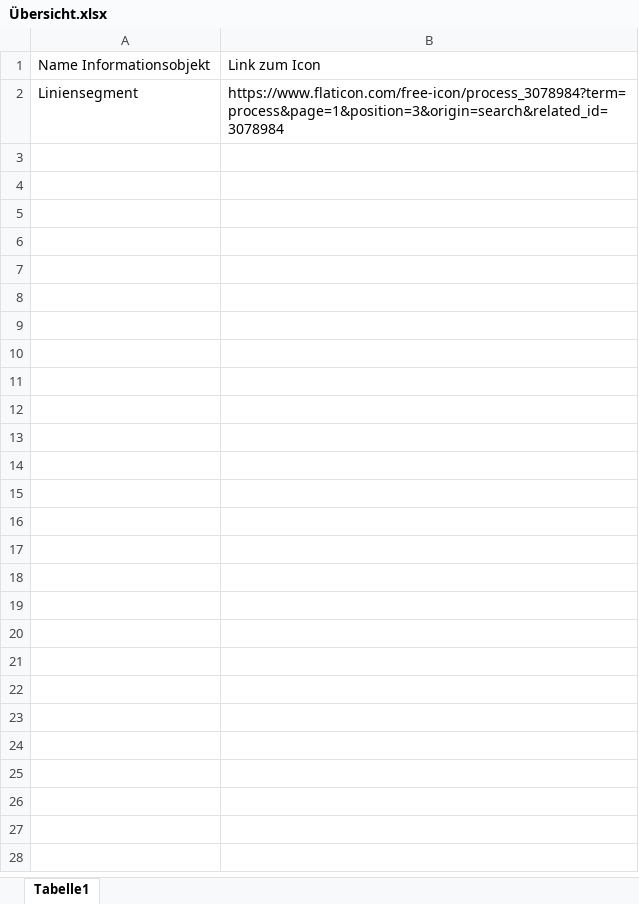
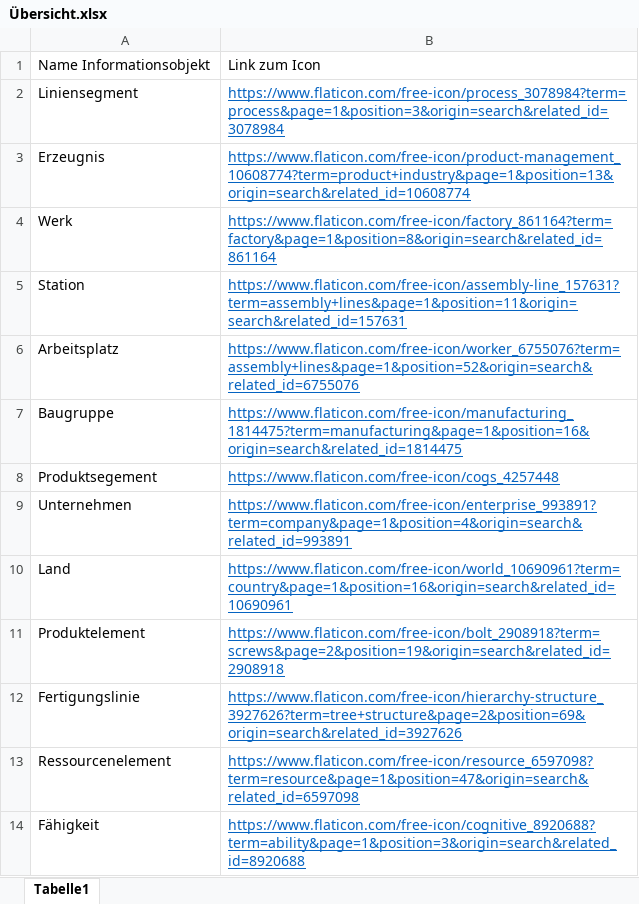
Before and after one commit to ValeskoDausch/Icons_Datenmodell_yED, an Excel workbook: Übersicht.xlsx, sheet Tabelle1, drawn as a sheet; values as stored, in another font and other column widths than the file's, no borders; the diff names each change by its address in the sheet, - before the commit and + after, or states it on an @@ line.

Commit message:
Icons_1

```diff
--- a/Übersicht.xlsx (sheet Tabelle1)
+++ b/Übersicht.xlsx (sheet Tabelle1)
@@ B2 underline: off → on, text colour: black → #0563C1 @@
+row 3: Erzeugnis | https://www.flaticon.com/free-icon/product-management_10608774?term=product+industry&page=1&position=13&origin=search&related_id=10608774
+row 4: Werk | https://www.flaticon.com/free-icon/factory_861164?term=factory&page=1&position=8&origin=search&related_id=861164
+row 5: Station | https://www.flaticon.com/free-icon/assembly-line_157631?term=assembly+lines&page=1&position=11&origin=search&related_id=157631
+row 6: Arbeitsplatz | https://www.flaticon.com/free-icon/worker_6755076?term=assembly+lines&page=1&position=52&origin=search&related_id=6755076
+row 7: Baugruppe | https://www.flaticon.com/free-icon/manufacturing_1814475?term=manufacturing&page=1&position=16&origin=search&related_id=1814475
+row 8: Produktsegement | https://www.flaticon.com/free-icon/cogs_4257448
+row 9: Unternehmen | https://www.flaticon.com/free-icon/enterprise_993891?term=company&page=1&position=4&origin=search&related_id=993891
+row 10: Land | https://www.flaticon.com/free-icon/world_10690961?term=country&page=1&position=16&origin=search&related_id=10690961
+row 11: Produktelement | https://www.flaticon.com/free-icon/bolt_2908918?term=screws&page=2&position=19&origin=search&related_id=2908918
+row 12: Fertigungslinie | https://www.flaticon.com/free-icon/hierarchy-structure_3927626?term=tree+structure&page=2&position=69&origin=search&related_id=3927626
+row 13: Ressourcenelement | https://www.flaticon.com/free-icon/resource_6597098?term=resource&page=1&position=47&origin=search&related_id=6597098
+row 14: Fähigkeit | https://www.flaticon.com/free-icon/cognitive_8920688?term=ability&page=1&position=3&origin=search&related_id=8920688
```
Also changed, not shown: 20 other files.
